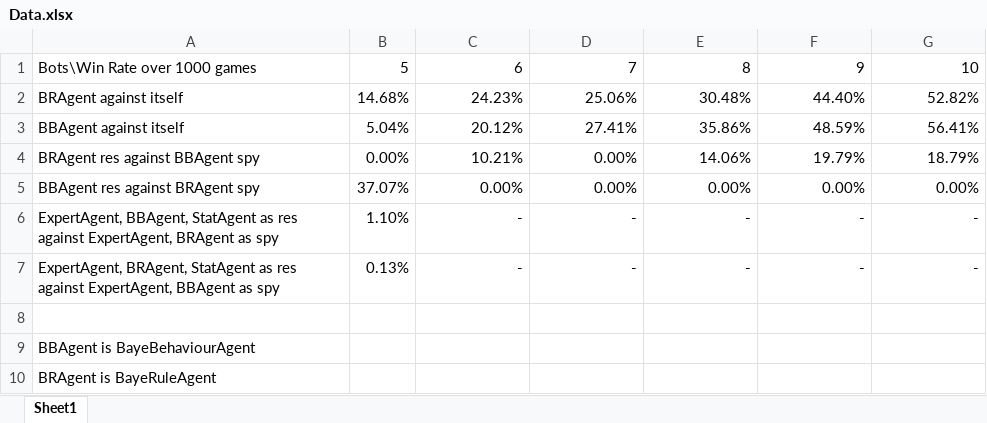
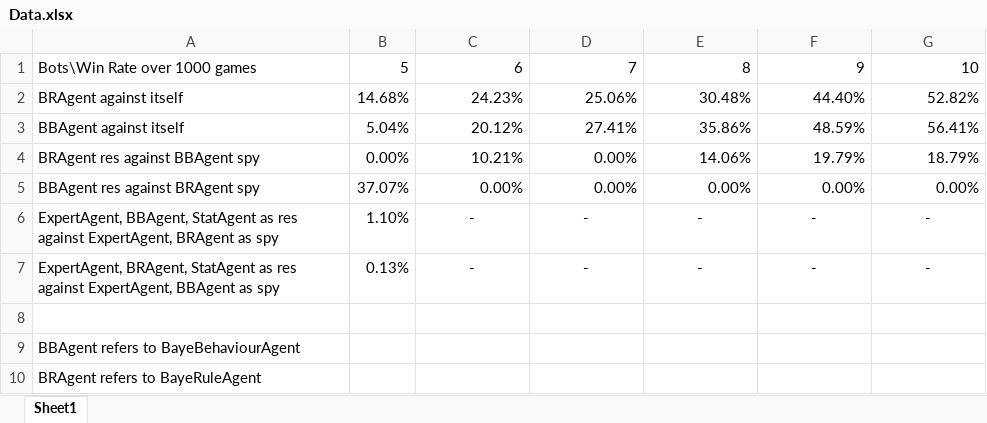
Before and after one commit to NicholasChoong/resistanceAI, an Excel workbook: Data.xlsx, sheet Sheet1, drawn as a sheet; values as stored, in another font and other column widths than the file's, no borders; the diff names each change by its address in the sheet, - before the commit and + after, or states it on an @@ line.

Commit message:
data file

```diff
--- a/Data.xlsx (sheet Sheet1)
+++ b/Data.xlsx (sheet Sheet1)
-C6:G7 alignment: right
+C6:G7 alignment: center
-A9: BBAgent is BayeBehaviourAgent
+A9: BBAgent refers to BayeBehaviourAgent
-A10: BRAgent is BayeRuleAgent
+A10: BRAgent refers to BayeRuleAgent
```
Also changed, not shown: 1 other file.
